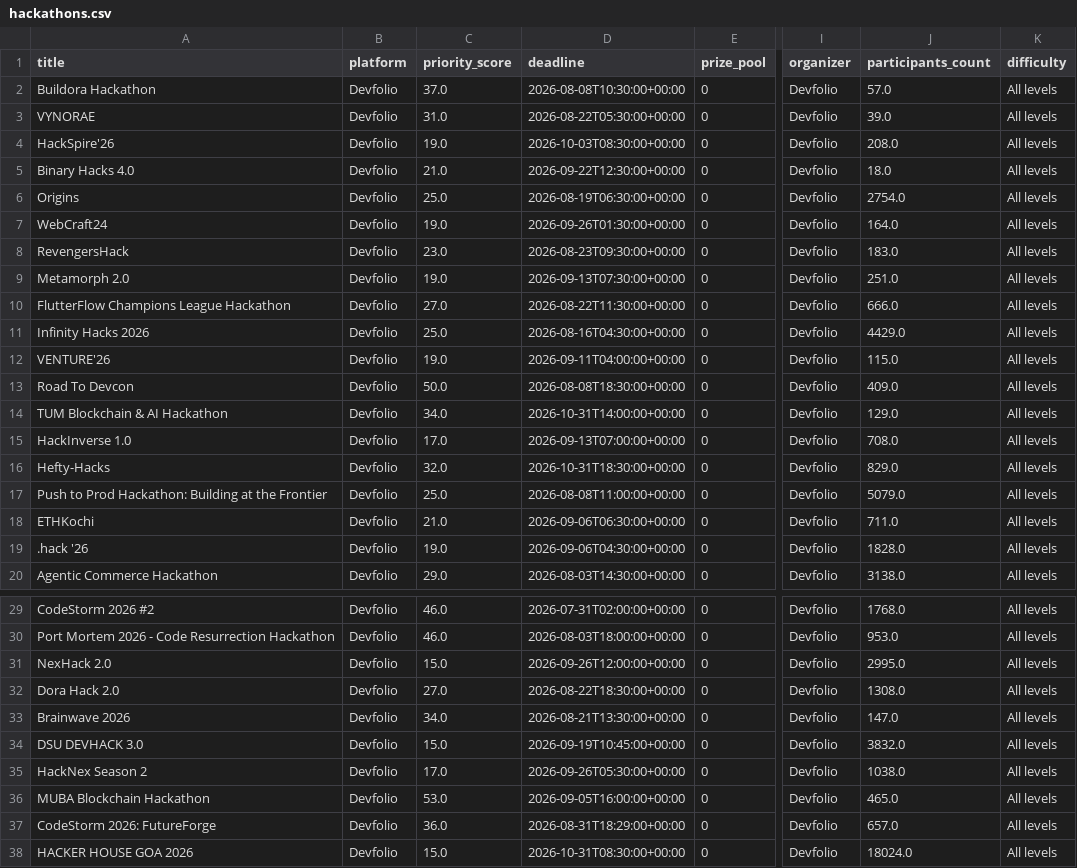
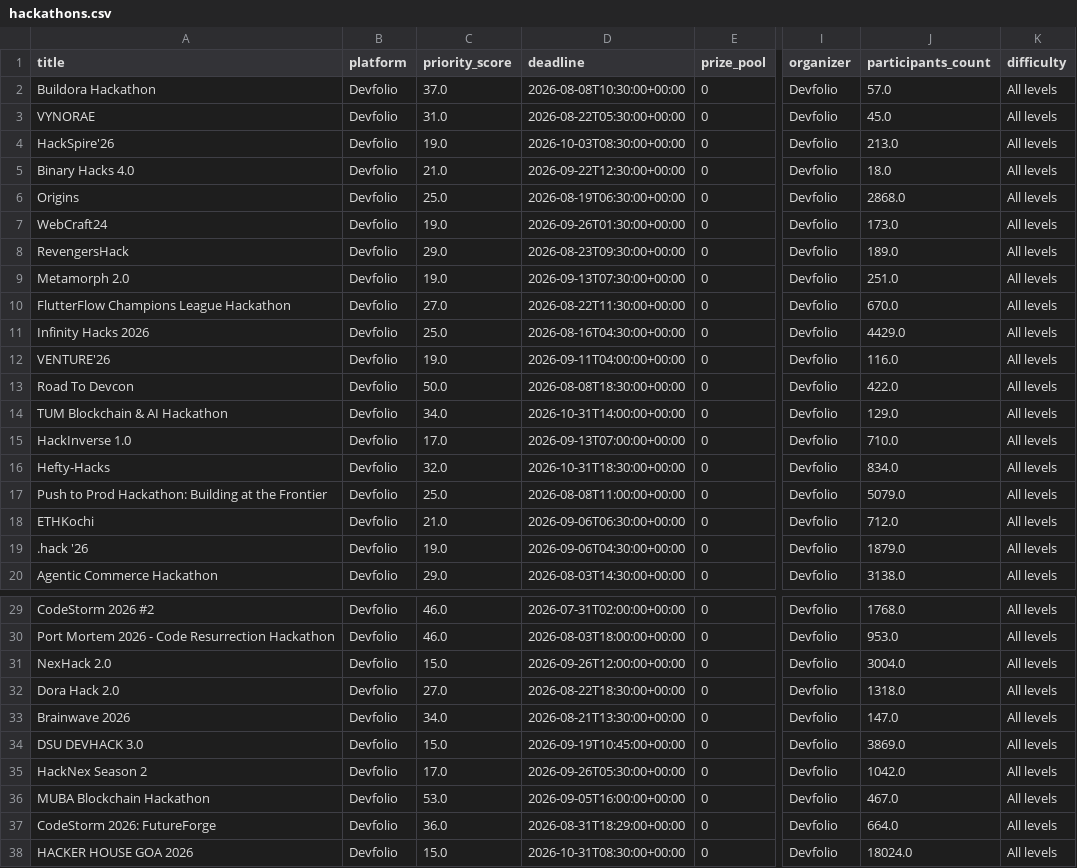
Before and after one commit to Diishhaa/TaskPing, a CSV file: data/hackathons.csv, drawn as a sheet; only a part is shown, gaps mark what is left out; the diff names each change by its address in the sheet, - before the commit and + after, or states it on an @@ line.

```diff
--- a/data/hackathons.csv
+++ b/data/hackathons.csv
-J3 (participants_count): 39.0
+J3 (participants_count): 45.0
-J4 (participants_count): 208.0
+J4 (participants_count): 213.0
-J6 (participants_count): 2754.0
+J6 (participants_count): 2868.0
-J7 (participants_count): 164.0
+J7 (participants_count): 173.0
-C8 (priority_score): 23.0
+C8 (priority_score): 29.0
-J8 (participants_count): 183.0
+J8 (participants_count): 189.0
-J10 (participants_count): 666.0
+J10 (participants_count): 670.0
-J12 (participants_count): 115.0
+J12 (participants_count): 116.0
-J13 (participants_count): 409.0
+J13 (participants_count): 422.0
-J15 (participants_count): 708.0
+J15 (participants_count): 710.0
-J16 (participants_count): 829.0
+J16 (participants_count): 834.0
-J18 (participants_count): 711.0
+J18 (participants_count): 712.0
-J19 (participants_count): 1828.0
+J19 (participants_count): 1879.0
-J31 (participants_count): 2995.0
+J31 (participants_count): 3004.0
-J32 (participants_count): 1308.0
+J32 (participants_count): 1318.0
-J34 (participants_count): 3832.0
+J34 (participants_count): 3869.0
-J35 (participants_count): 1038.0
+J35 (participants_count): 1042.0
-J36 (participants_count): 465.0
+J36 (participants_count): 467.0
-J37 (participants_count): 657.0
+J37 (participants_count): 664.0
```
Also changed, not shown: 1 other file.
